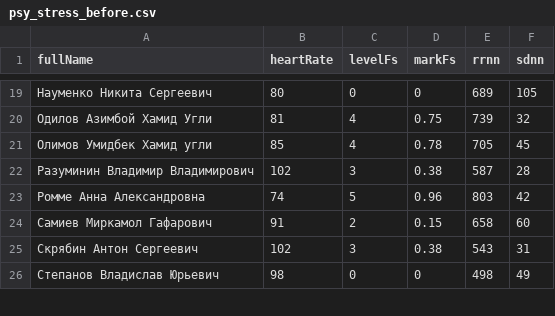
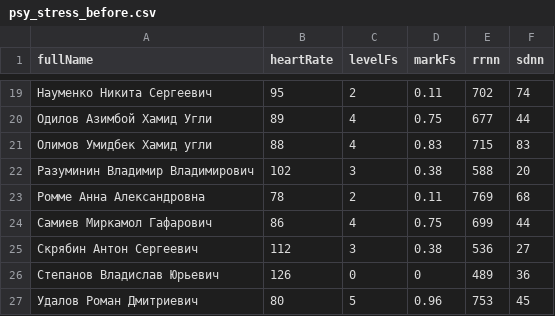
Before and after one commit to Azimboy/psychophy, a CSV file: src/main/resources/psy_stress_before.csv, drawn as a sheet; only a part is shown, gaps mark what is left out; the diff covers the shown part only.

```diff
--- a/src/main/resources/psy_stress_before.csv
+++ b/src/main/resources/psy_stress_before.csv
@@ -19,8 +19,9 @@ fullName,heartRate,levelFs,markFs,rrnn,sdnn
-Науменко Никита Сергеевич,80,0,0,689,105
-Одилов Азимбой Хамид Угли,81,4,0.75,739,32
-Олимов Умидбек Хамид угли,85,4,0.78,705,45
-Разуминин Владимир Владимирович,102,3,0.38,587,28
-Ромме Анна Александровна,74,5,0.96,803,42
-Самиев Миркамол Гафарович,91,2,0.15,658,60
-Скрябин Антон Сергеевич,102,3,0.38,543,31
-Степанов Владислав Юрьевич,98,0,0,498,49
+Науменко Никита Сергеевич,95,2,0.11,702,74
+Одилов Азимбой Хамид Угли,89,4,0.75,677,44
+Олимов Умидбек Хамид угли,88,4,0.83,715,83
+Разуминин Владимир Владимирович,102,3,0.38,588,20
+Ромме Анна Александровна,78,2,0.11,769,68
+Самиев Миркамол Гафарович,86,4,0.75,699,44
+Скрябин Антон Сергеевич,112,3,0.38,536,27
+Степанов Владислав Юрьевич,126,0,0,489,36
+Удалов Роман Дмитриевич,80,5,0.96,753,45
```
Also changed, not shown: 75 edited cells elsewhere in this file, src/main/resources/monoton_after.csv, src/main/resources/monoton_before.csv, 8 other files.
